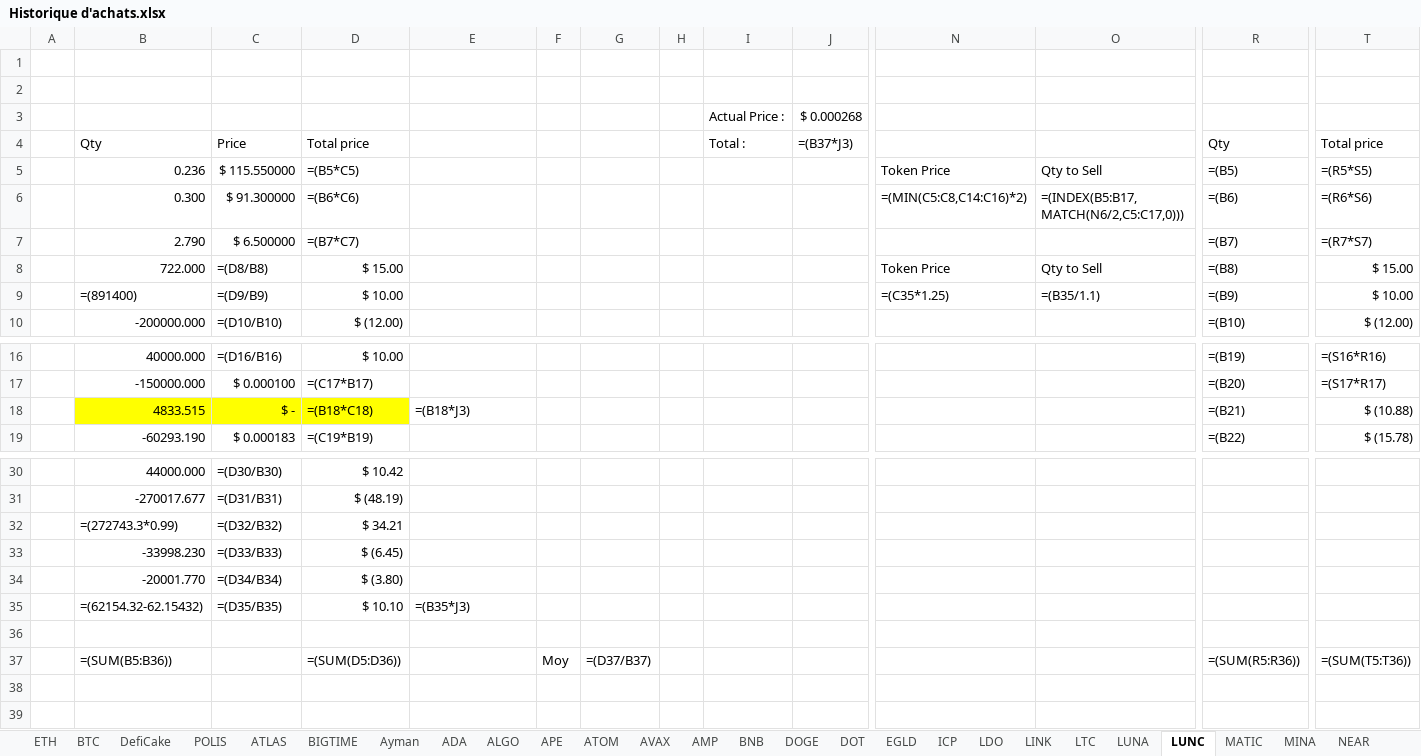
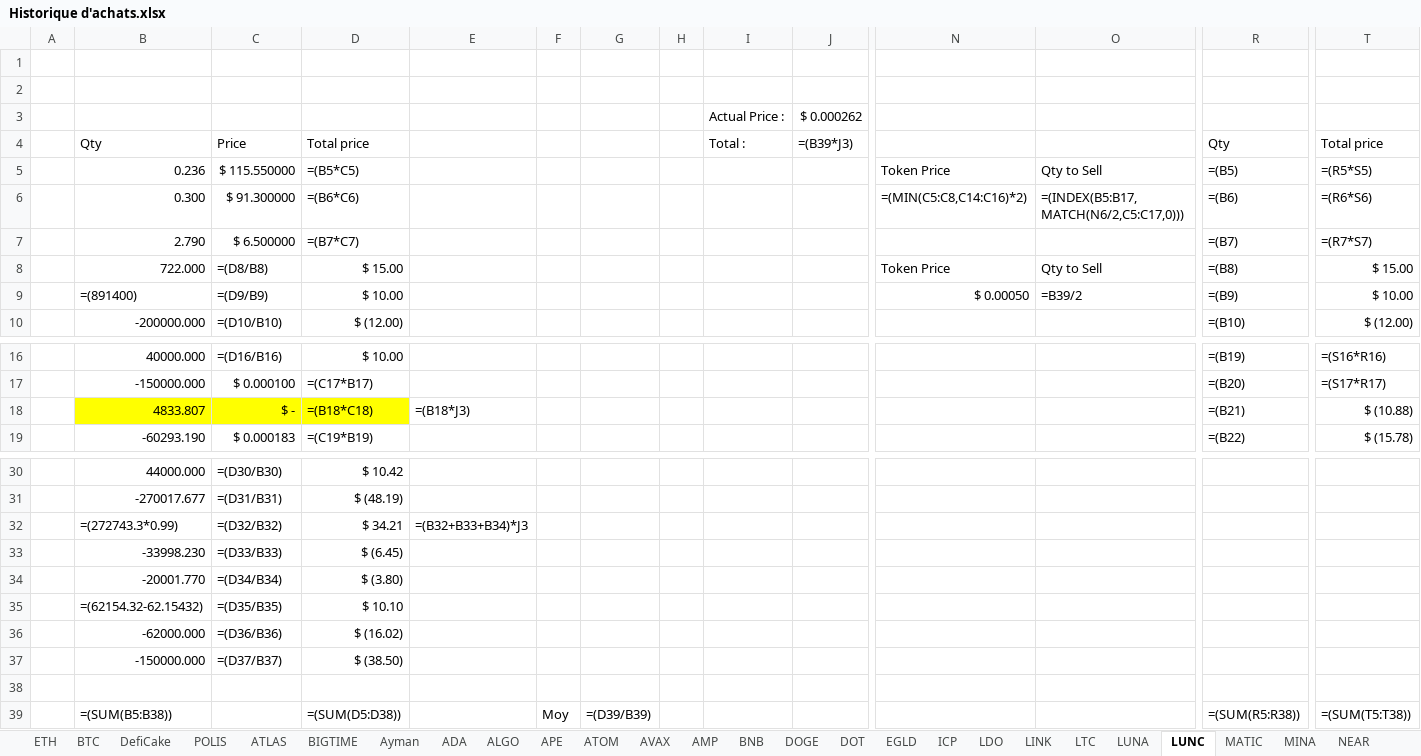
Before and after one commit to ElTiko94/CryptoDashboard, an Excel workbook: Data/Historique d'achats.xlsx, sheet LUNC, drawn as a sheet; only a part is shown, gaps mark what is left out; values as stored, in another font and other column widths than the file's, no borders; formulas without a stored value are shown as written; conditional formats not drawn; addresses are those after the commit; rows hold the shown columns only; the diff names each change by its address in the sheet, - before the commit and + after, or states it on an @@ line.

```diff
--- a/Data/Historique d'achats.xlsx (sheet LUNC)
+++ b/Data/Historique d'achats.xlsx (sheet LUNC)
-J3: $ 0.000268
+J3: $ 0.000262
-J4: =(B37*J3)
+J4: =(B39*J3)
-N9: =(C35*1.25)
+N9: $ 0.00050
-O9: =(B35/1.1)
+O9: =B39/2
-B18: 4833.515
+B18: 4833.807
-E32: (empty)
+E32: =(B32+B33+B34)*J3
-E35: =(B35*J3)
+E35: (empty)
+row 36:  | -62000.000 | =(D36/B36) | $ (16.02)
+row 37:  | -150000.000 | =(D37/B37) | $ (38.50)
-B39: =(SUM(B5:B36))
+B39: =(SUM(B5:B38))
-D39: =(SUM(D5:D36))
+D39: =(SUM(D5:D38))
-G39: =(D37/B37)
+G39: =(D39/B39)
-R39: =(SUM(R5:R36))
+R39: =(SUM(R5:R38))
-T39: =(SUM(T5:T36))
+T39: =(SUM(T5:T38))
```
Also changed, not shown: sheet ATLAS, sheet LUNA, sheet SHIB, sheet DOT, sheet SOL, sheet BIGTIME, 21 more sheets, charts or pictures, Data/Vision General.xlsx.
